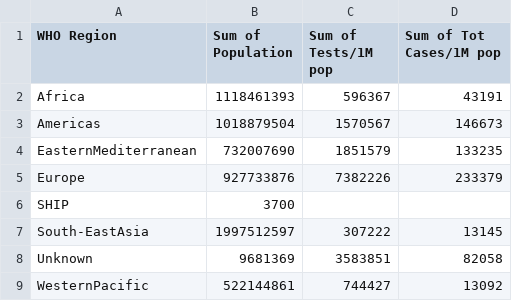
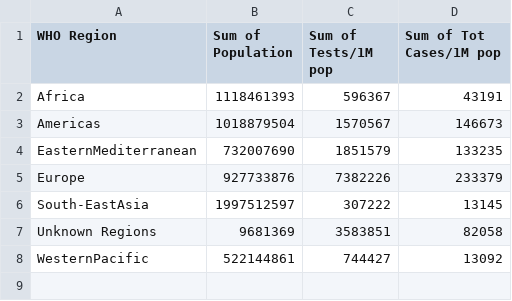
Before and after one commit to satish2198/satishfit3179.github.io, a CSV file: wk10hw/data/GRaph3-wordldometer (1).csv, drawn as a sheet.

Commit message:
Update GRaph3-wordldometer (1).csv

```diff
--- a/wk10hw/data/GRaph3-wordldometer (1).csv
+++ b/wk10hw/data/GRaph3-wordldometer (1).csv
@@ -5,5 +5,4 @@ EasternMediterranean,732007690,1851579,133235
 Europe,927733876,7382226,233379
-SHIP,3700,,
 South-EastAsia,1997512597,307222,13145
-Unknown,9681369,3583851,82058
+Unknown Regions,9681369,3583851,82058
 WesternPacific,522144861,744427,13092
```
